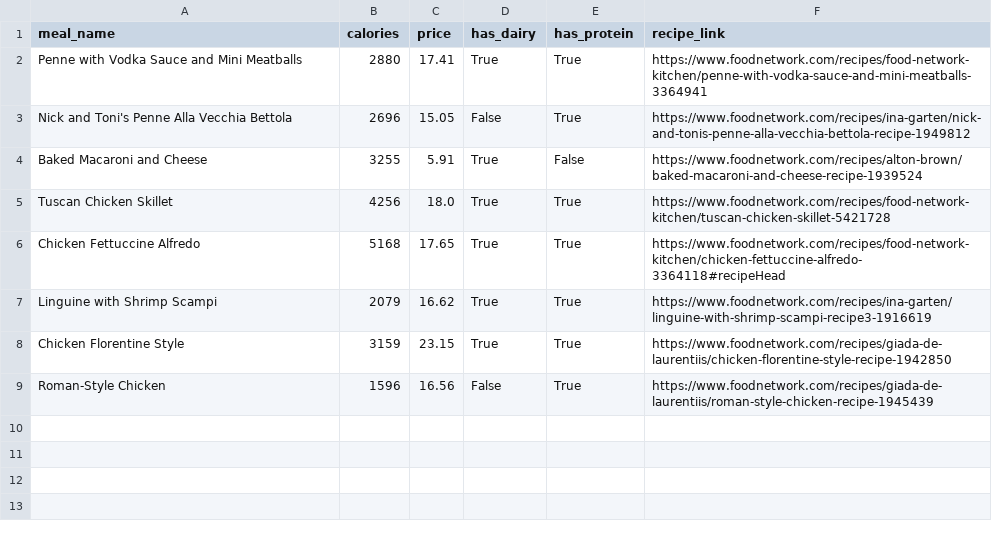
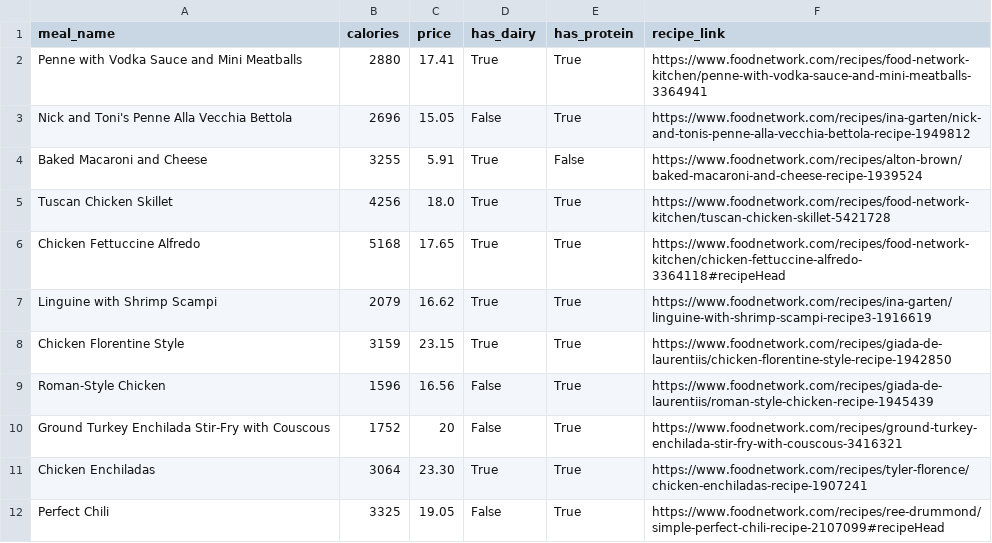
Before and after one commit to nathanPenfield/Meal-Planner, a CSV file: meals.csv, drawn as a sheet.

Commit message:
Add more meals

```diff
--- a/meals.csv
+++ b/meals.csv
@@ -9 +9,4 @@ Chicken Florentine Style,3159,23.15,True,True,https://www.foodnetwork.com/recipe
 Roman-Style Chicken,1596,16.56,False,True,https://www.foodnetwork.com/recipes/giada-de-laurentiis/roman-style-chicken-recipe-1945439
+Ground Turkey Enchilada Stir-Fry with Couscous,1752,20,False,True,https://www.foodnetwork.com/recipes/ground-turkey-enchilada-stir-fry-with-couscous-3416321
+Chicken Enchiladas,3064,23.30,True,True,https://www.foodnetwork.com/recipes/tyler-florence/chicken-enchiladas-recipe-1907241
+Perfect Chili,3325,19.05,False,True,https://www.foodnetwork.com/recipes/ree-drummond/simple-perfect-chili-recipe-2107099#recipeHead
```
